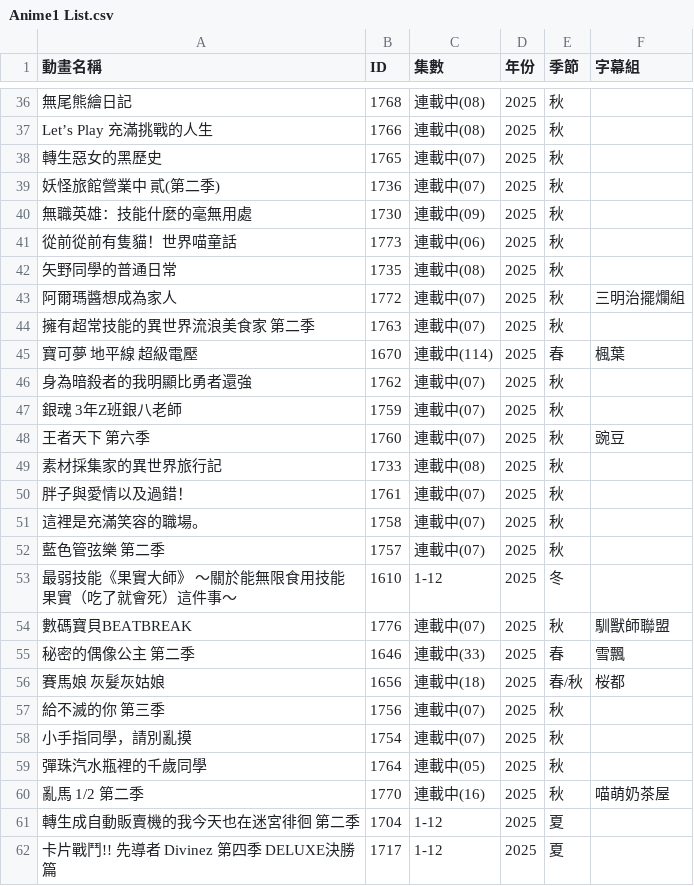
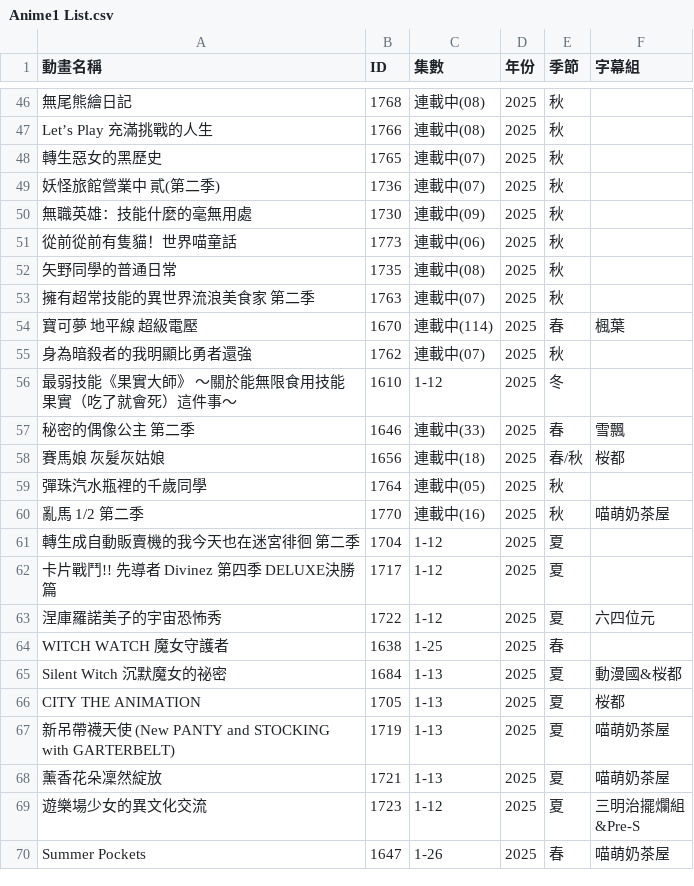
Before and after one commit to HeiTang/Anime1-Data, a CSV file: Anime1 List.csv, drawn as a sheet; only a part is shown, gaps mark what is left out; the shorter side is filled out with more unchanged rows; the diff covers the shown part only.

```diff
--- a/Anime1 List.csv
+++ b/Anime1 List.csv
@@ -42,3 +52,2 @@ Let’s Play 充滿挑戰的人生,1766,連載中(08),2025,秋,
 矢野同學的普通日常,1735,連載中(08),2025,秋,
-阿爾瑪醬想成為家人,1772,連載中(07),2025,秋,三明治擺爛組
 擁有超常技能的異世界流浪美食家 第二季,1763,連載中(07),2025,秋,
@@ -46,14 +55,5 @@ Let’s Play 充滿挑戰的人生,1766,連載中(08),2025,秋,
 身為暗殺者的我明顯比勇者還強,1762,連載中(07),2025,秋,
-銀魂 3年Z班銀八老師,1759,連載中(07),2025,秋,
-王者天下 第六季,1760,連載中(07),2025,秋,豌豆
-素材採集家的異世界旅行記,1733,連載中(08),2025,秋,
-胖子與愛情以及過錯！,1761,連載中(07),2025,秋,
-這裡是充滿笑容的職場。,1758,連載中(07),2025,秋,
-藍色管弦樂 第二季,1757,連載中(07),2025,秋,
 最弱技能《果實大師》 ～關於能無限食用技能果實（吃了就會死）這件事～,1610,1-12,2025,冬,
-數碼寶貝BEATBREAK,1776,連載中(07),2025,秋,馴獸師聯盟
 秘密的偶像公主 第二季,1646,連載中(33),2025,春,雪飄
 賽馬娘 灰髮灰姑娘,1656,連載中(18),2025,春/秋,桜都
-給不滅的你 第三季,1756,連載中(07),2025,秋,
-小手指同學，請別亂摸,1754,連載中(07),2025,秋,
 彈珠汽水瓶裡的千歲同學,1764,連載中(05),2025,秋,
```
Also changed, not shown: 10 added rows elsewhere in this file, 1 other file.
